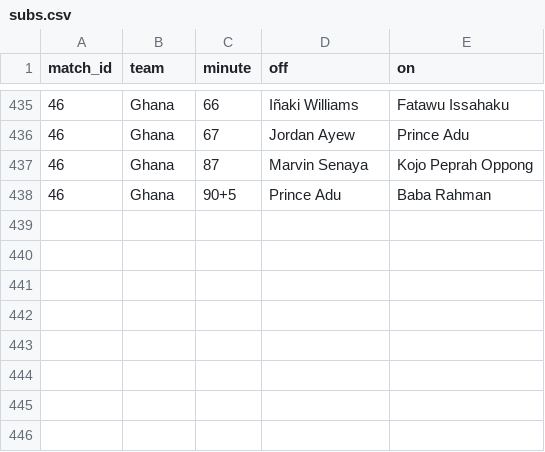
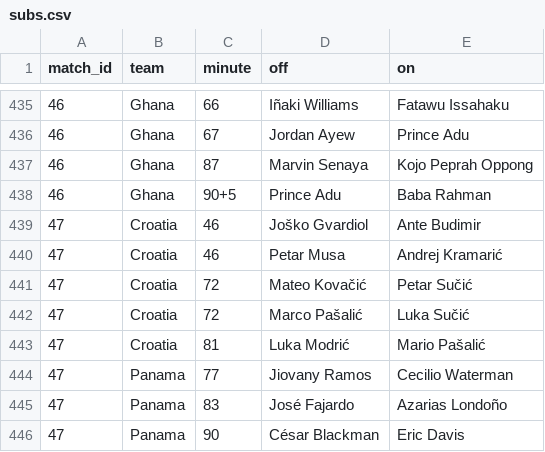
Before and after one commit to Godfrey811/wc2026friends, a CSV file: data/subs.csv, drawn as a sheet; only a part is shown, gaps mark what is left out.

```diff
--- a/data/subs.csv
+++ b/data/subs.csv
@@ -438 +438,9 @@ match_id,team,minute,off,on
 46,Ghana,90+5,Prince Adu,Baba Rahman
+47,Croatia,46,Joško Gvardiol,Ante Budimir
+47,Croatia,46,Petar Musa,Andrej Kramarić
+47,Croatia,72,Mateo Kovačić,Petar Sučić
+47,Croatia,72,Marco Pašalić,Luka Sučić
+47,Croatia,81,Luka Modrić,Mario Pašalić
+47,Panama,77,Jiovany Ramos,Cecilio Waterman
+47,Panama,83,José Fajardo,Azarias Londoño
+47,Panama,90,César Blackman,Eric Davis
```
Also changed, not shown: data/cards.csv, data/goals.csv, 1 other file.
